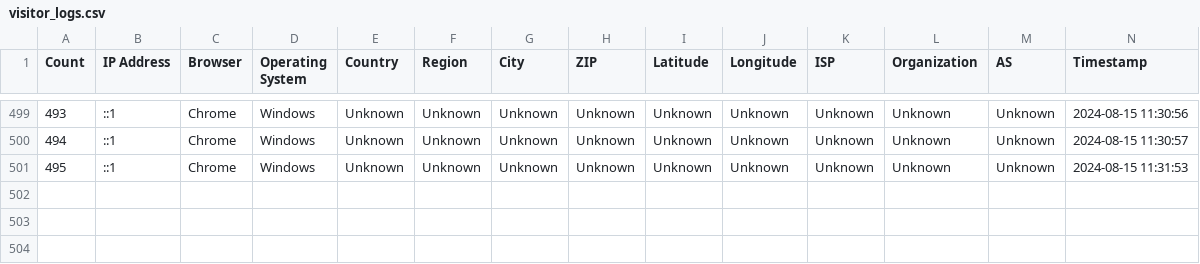
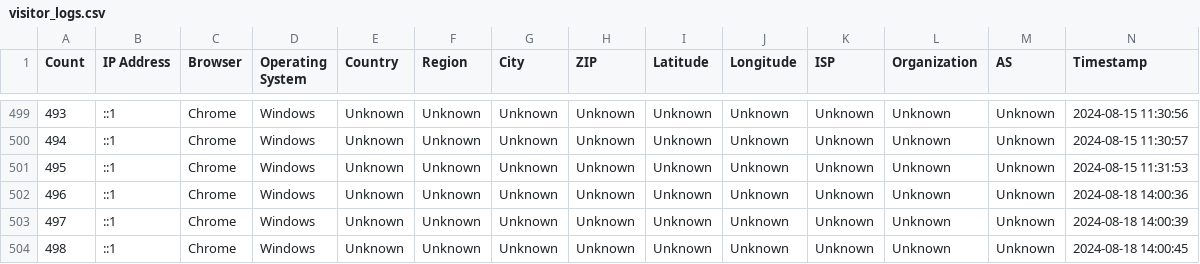
Before and after one commit to enisgjinii/nuhi-gartenbau, a CSV file: visitor_logs.csv, drawn as a sheet; only a part is shown, gaps mark what is left out; the diff names each change by its address in the sheet, - before the commit and + after, or states it on an @@ line.

```diff
--- a/visitor_logs.csv
+++ b/visitor_logs.csv
+row 502: 496 | ::1 | Chrome | Windows | Unknown | Unknown | Unknown | Unknown | Unknown | Unknown | Unknown | Unknown | Unknown | 2024-08-18 14:00:36
+row 503: 497 | ::1 | Chrome | Windows | Unknown | Unknown | Unknown | Unknown | Unknown | Unknown | Unknown | Unknown | Unknown | 2024-08-18 14:00:39
+row 504: 498 | ::1 | Chrome | Windows | Unknown | Unknown | Unknown | Unknown | Unknown | Unknown | Unknown | Unknown | Unknown | 2024-08-18 14:00:45
```
Also changed, not shown: 7 other files.
